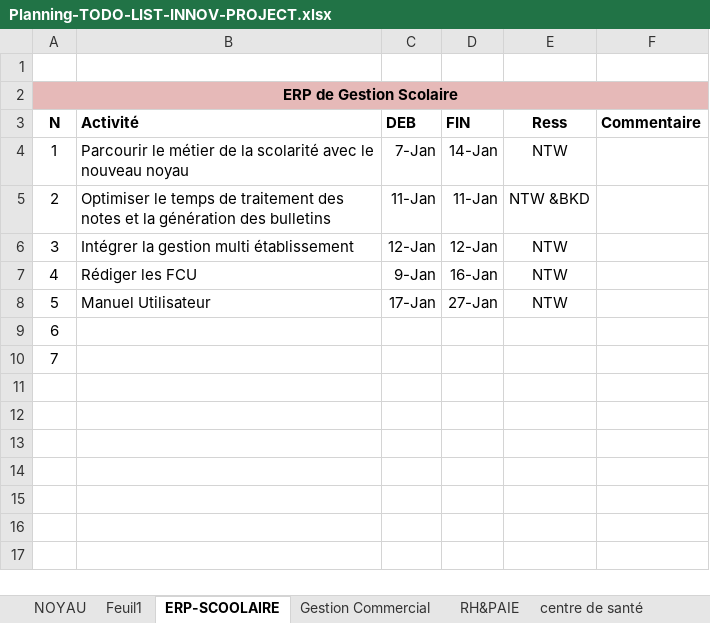
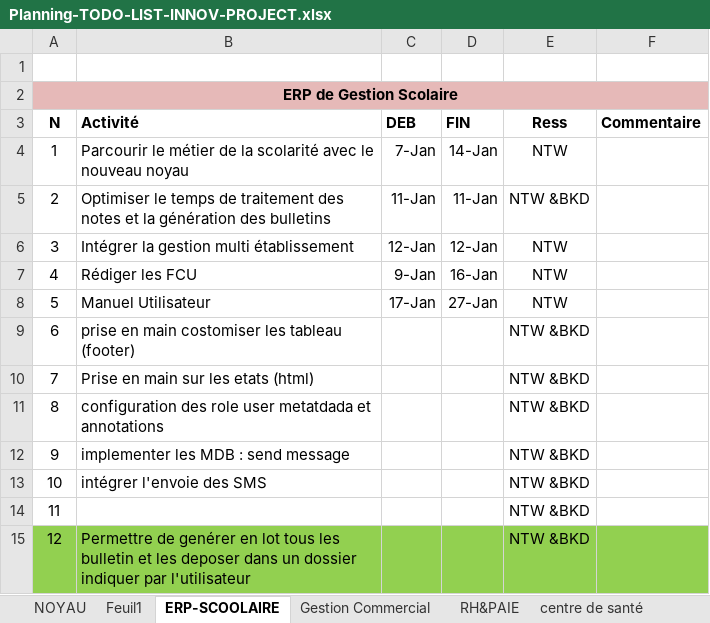
Before and after one commit to Teratech2018/Teratech, an Excel workbook: 0-docs/entreprenariat/Planning-TODO-LIST-INNOV-PROJECT.xlsx, sheet ERP-SCOOLAIRE, drawn as a sheet; values as stored, in another font and other column widths than the file's, no borders; the diff names each change by its address in the sheet, - before the commit and + after, or states it on an @@ line.

```diff
--- a/0-docs/entreprenariat/Planning-TODO-LIST-INNOV-PROJECT.xlsx (sheet ERP-SCOOLAIRE)
+++ b/0-docs/entreprenariat/Planning-TODO-LIST-INNOV-PROJECT.xlsx (sheet ERP-SCOOLAIRE)
-B9 (Activité): (empty)
+B9 (Activité): prise en main costomiser les tableau (footer)
-E9:E10 (Ress): (empty)
+E9:E10 (Ress): NTW &BKD
-B10 (Activité): (empty)
+B10 (Activité): Prise en main sur les etats (html)
+row 11: 8 | configuration des role user metatdada et annotations |  |  | NTW &BKD
+row 12: 9 | implementer les MDB : send message |  |  | NTW &BKD
+row 13: 10 | intégrer l'envoie des SMS |  |  | NTW &BKD
+row 14: 11 |  |  |  | NTW &BKD
+row 15: 12 | Permettre de genérer en lot tous les bulletin et les deposer dans un dossier indiquer par l'utilisateur |  |  | NTW &BKD
```
Also changed, not shown: sheet Bugs Noyau, 3 other files.
